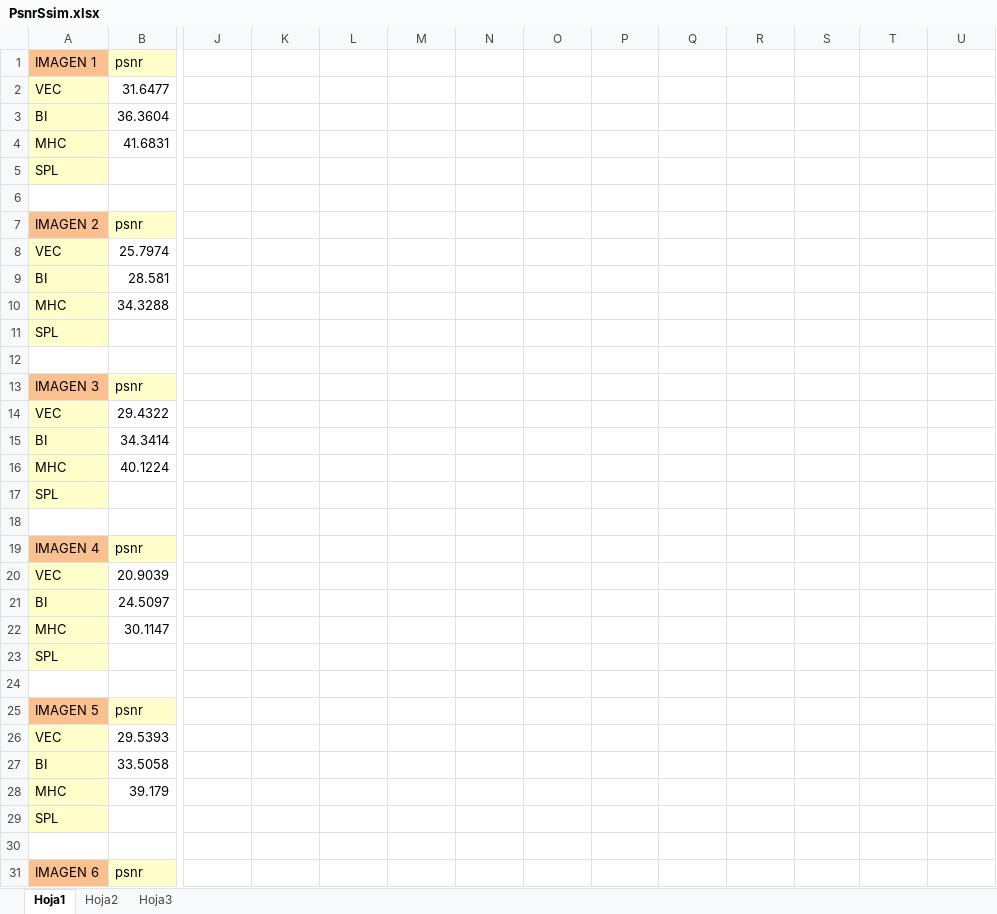
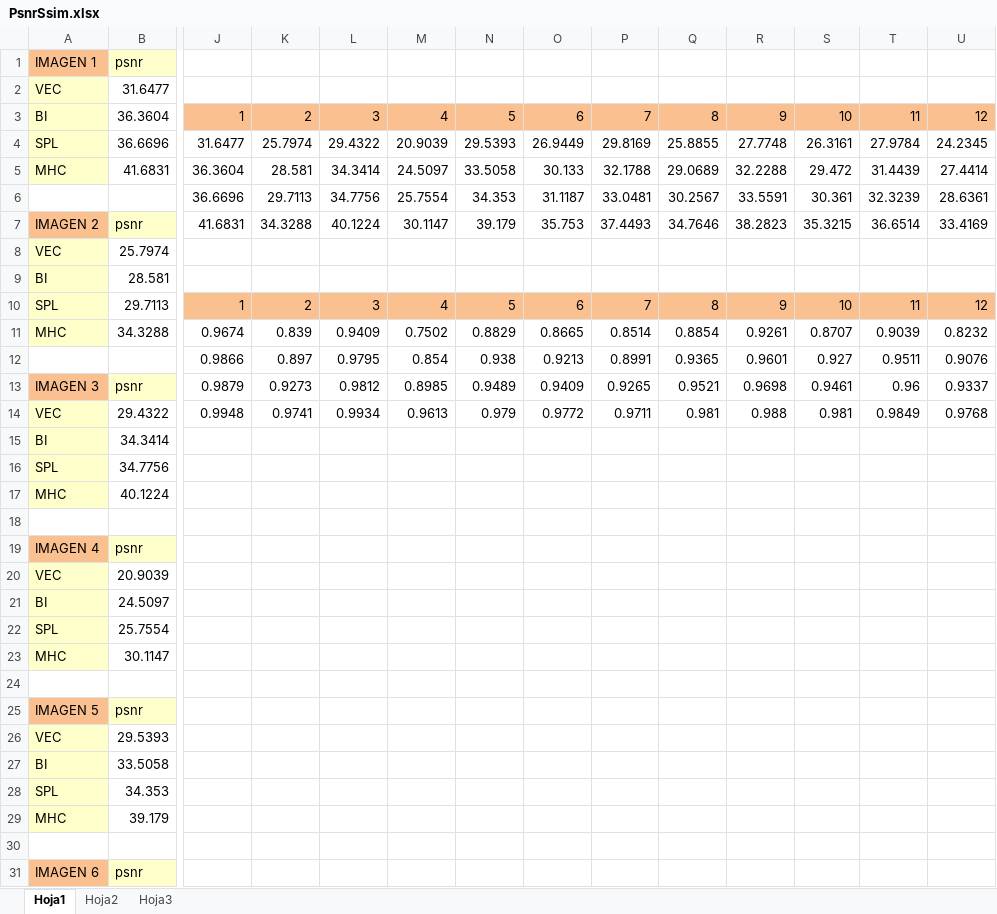
Before and after one commit to agusaldasoro/MetNum, an Excel workbook: TP3/data/Mediciones/PsnrSsim.xlsx, sheet Hoja1, drawn as a sheet; only a part is shown, gaps mark what is left out; values as stored, in another font and other column widths than the file's, no borders; removed rows and columns are numbered as before the commit, all else as after; rows hold the shown columns only; the diff covers the shown part only; the diff names each change by its address in the sheet, - before the commit and + after, or states it on an @@ line.

```diff
--- a/TP3/data/Mediciones/PsnrSsim.xlsx (sheet Hoja1)
+++ b/TP3/data/Mediciones/PsnrSsim.xlsx (sheet Hoja1)
-row 3: BI | 36.3604
-row 4: MHC | 41.6831
-row 5: SPL
-row 3: (empty)
+row 3: BI | 36.3604 | 1 | 2 | 3 | 4 | 5 | 6 | 7 | 8 | 9 | 10 | 11 | 12
-A3 fill: none
+A3 fill: #FFFFCC
-J3:U3 fill: none
+J3:U3 fill: #FAC090
-row 7: IMAGEN 2 | psnr
+row 4: SPL | 36.6696 | 31.6477 | 25.7974 | 29.4322 | 20.9039 | 29.5393 | 26.9449 | 29.8169 | 25.8855 | 27.7748 | 26.3161 | 27.9784 | 24.2345
+row 5: MHC | 41.6831 | 36.3604 | 28.581 | 34.3414 | 24.5097 | 33.5058 | 30.133 | 32.1788 | 29.0689 | 32.2288 | 29.472 | 31.4439 | 27.4414
+row 6:  |  | 36.6696 | 29.7113 | 34.7756 | 25.7554 | 34.353 | 31.1187 | 33.0481 | 30.2567 | 33.5591 | 30.361 | 32.3239 | 28.6361
+row 7: IMAGEN 2 | psnr | 41.6831 | 34.3288 | 40.1224 | 30.1147 | 39.179 | 35.753 | 37.4493 | 34.7646 | 38.2823 | 35.3215 | 36.6514 | 33.4169
-row 10: MHC | 34.3288
-row 11: SPL
-row 10: (empty)
+row 10: SPL | 29.7113 | 1 | 2 | 3 | 4 | 5 | 6 | 7 | 8 | 9 | 10 | 11 | 12
-A10 fill: none
+A10 fill: #FFFFCC
-J10:U10 fill: none
+J10:U10 fill: #FAC090
-row 13: IMAGEN 3 | psnr
-row 14: VEC | 29.4322
+row 11: MHC | 34.3288 | 0.9674 | 0.839 | 0.9409 | 0.7502 | 0.8829 | 0.8665 | 0.8514 | 0.8854 | 0.9261 | 0.8707 | 0.9039 | 0.8232
+row 12:  |  | 0.9866 | 0.897 | 0.9795 | 0.854 | 0.938 | 0.9213 | 0.8991 | 0.9365 | 0.9601 | 0.927 | 0.9511 | 0.9076
+row 13: IMAGEN 3 | psnr | 0.9879 | 0.9273 | 0.9812 | 0.8985 | 0.9489 | 0.9409 | 0.9265 | 0.9521 | 0.9698 | 0.9461 | 0.96 | 0.9337
+row 14: VEC | 29.4322 | 0.9948 | 0.9741 | 0.9934 | 0.9613 | 0.979 | 0.9772 | 0.9711 | 0.981 | 0.988 | 0.981 | 0.9849 | 0.9768
+row 16: SPL | 34.7756
-row 17: SPL
+row 22: SPL | 25.7554
-row 23: SPL
+row 28: SPL | 34.353
-row 29: SPL
```
Also changed, not shown: 7 added rows and 7 removed rows elsewhere in this sheet, 2 other files.
